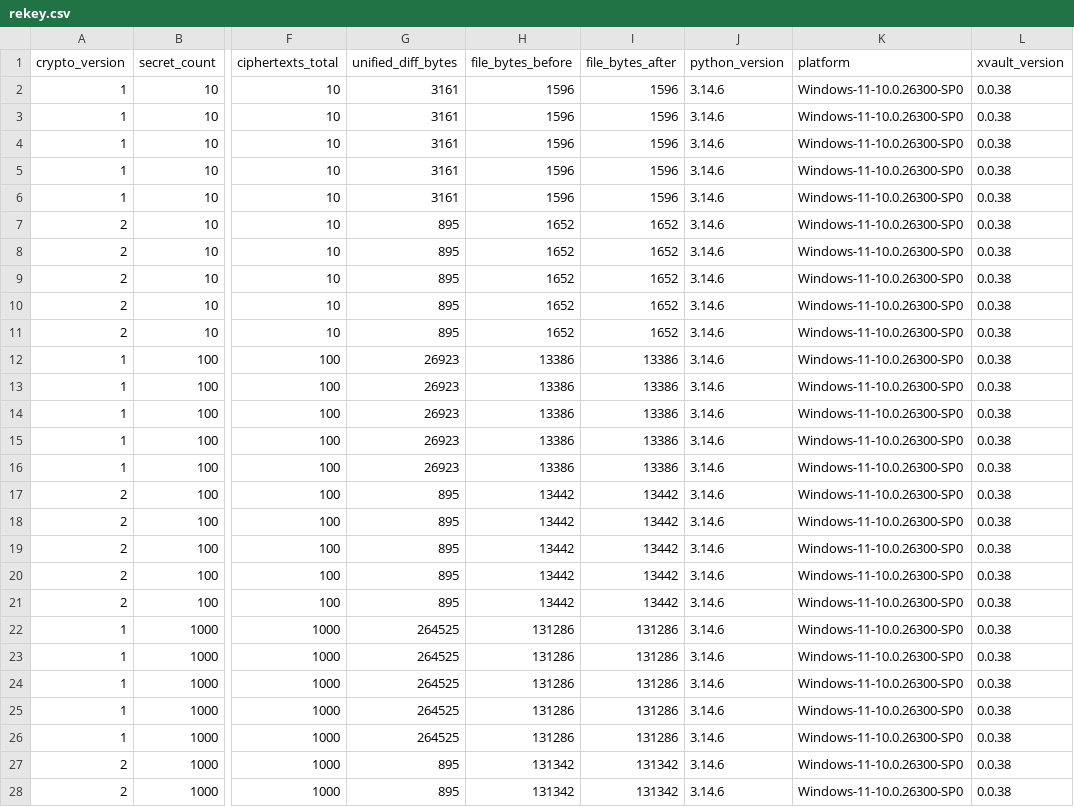
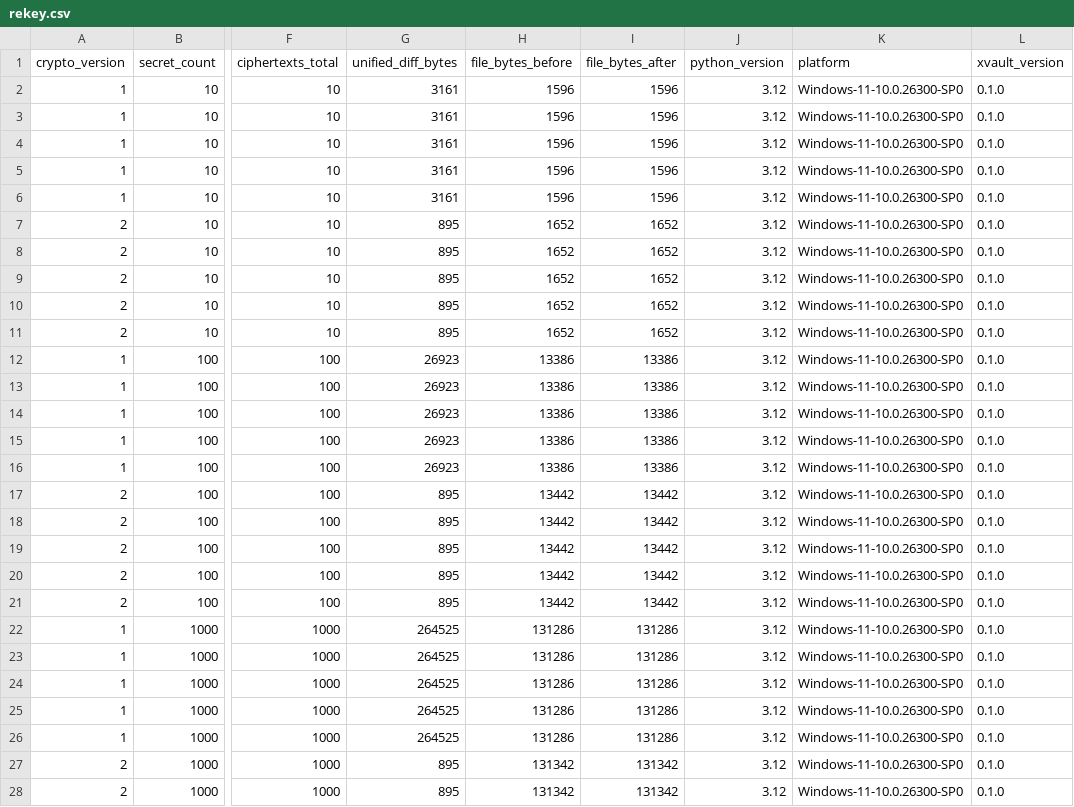
Before and after one commit to marcdp/xvault, a CSV file: benchmarks/results/rekey.csv, drawn as a sheet; only a part is shown, gaps mark what is left out; the diff covers the shown part only; the diff names each change by its address in the sheet, - before the commit and + after, or states it on an @@ line.

```diff
--- a/benchmarks/results/rekey.csv
+++ b/benchmarks/results/rekey.csv
-J2:J28 (python_version): 3.14.6
+J2:J28 (python_version): 3.12
-L2:L28 (xvault_version): 0.0.38
+L2:L28 (xvault_version): 0.1.0
```
Also changed, not shown: 6 edited cells elsewhere in this file, 3 other files.
